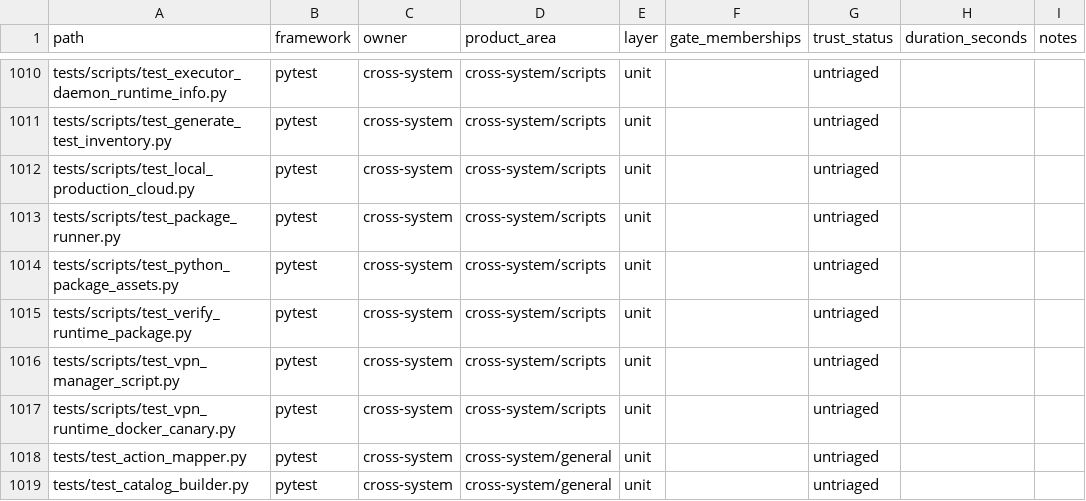
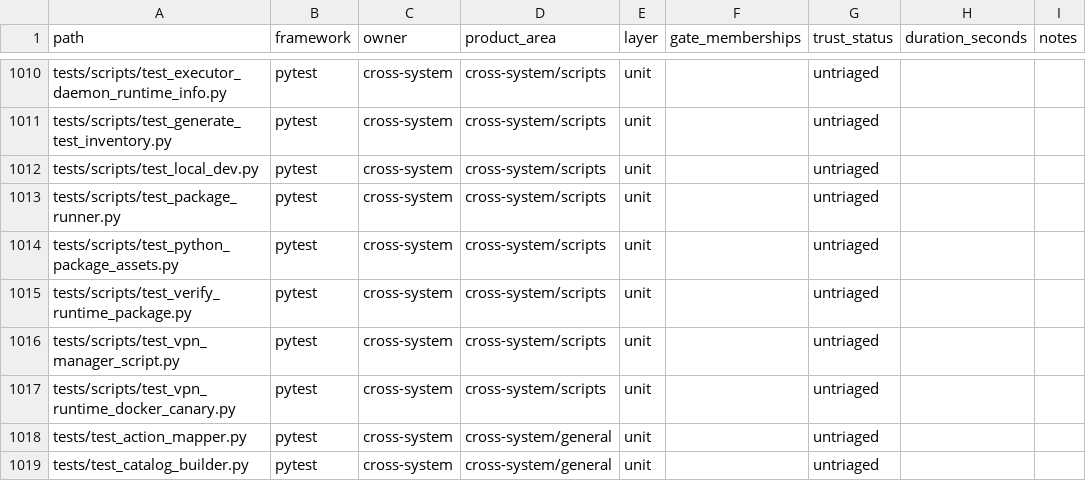
Before and after one commit to quareth/drowAI, a CSV file: docs/testing/generated/test-inventory.csv, drawn as a sheet; only a part is shown, gaps mark what is left out.

Commit message:
Streamline local development bootstrap (#7)
* feat: streamline local development bootstrap

* chore: remove stale AI attribution

```diff
--- a/docs/testing/generated/test-inventory.csv
+++ b/docs/testing/generated/test-inventory.csv
@@ -1011,3 +1011,3 @@ tests/scripts/test_executor_daemon_runtime_info.py,pytest,cross-system,cross-sys
 tests/scripts/test_generate_test_inventory.py,pytest,cross-system,cross-system/scripts,unit,,untriaged,,
-tests/scripts/test_local_production_cloud.py,pytest,cross-system,cross-system/scripts,unit,,untriaged,,
+tests/scripts/test_local_dev.py,pytest,cross-system,cross-system/scripts,unit,,untriaged,,
 tests/scripts/test_package_runner.py,pytest,cross-system,cross-system/scripts,unit,,untriaged,,
```
Also changed, not shown: 20 other files.
